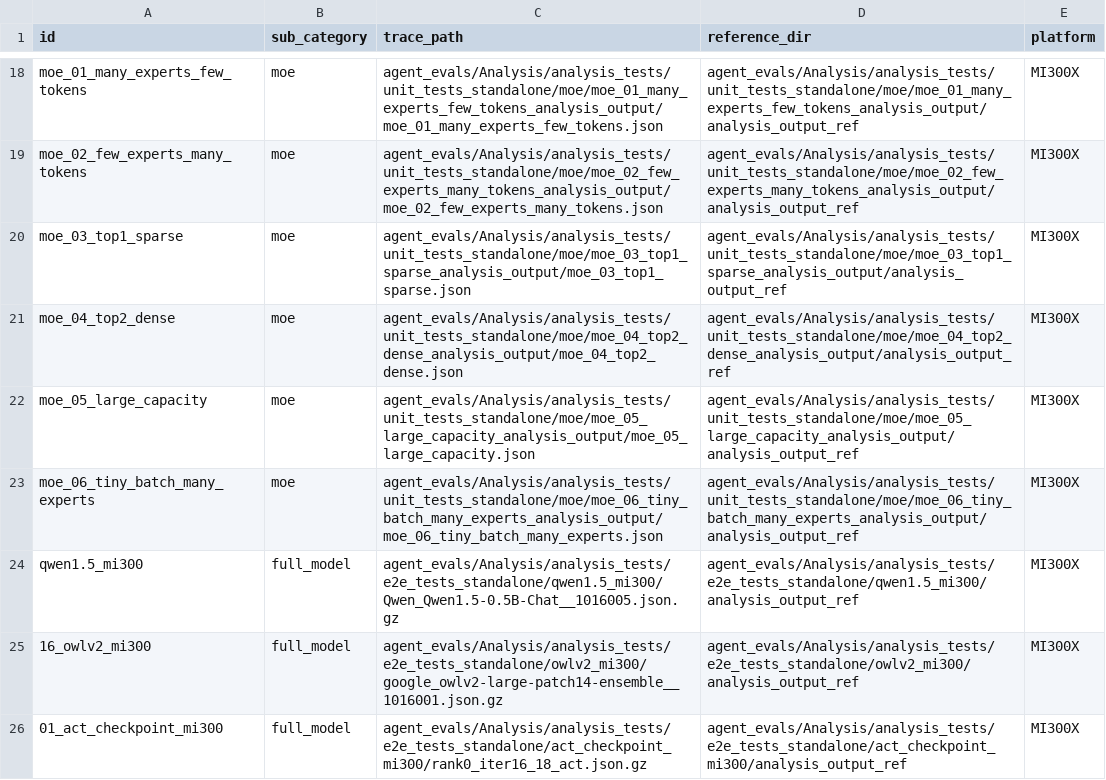
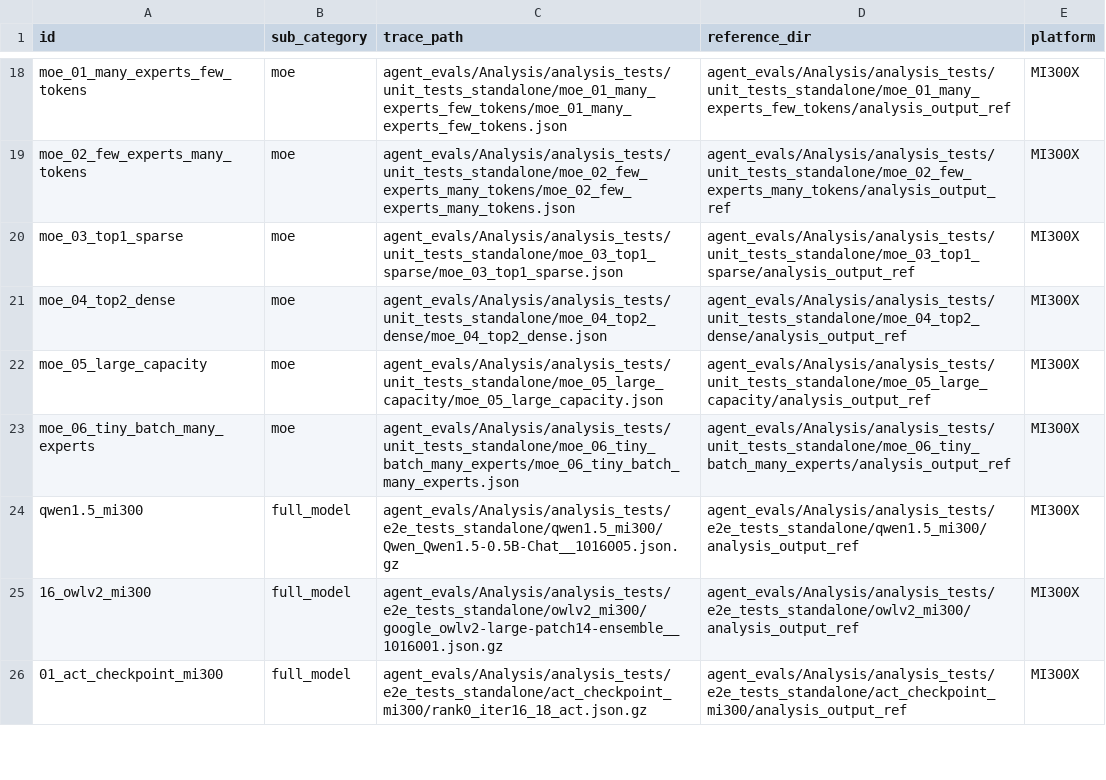
Before and after one commit to AMD-AGI/TraceLens, a CSV file: agent_evals/Analysis/analysis_tests/combined_traces_standalone.csv, drawn as a sheet; only a part is shown, gaps mark what is left out; the diff covers the shown part only; the diff names each change by its address in the sheet, - before the commit and + after, or states it on an @@ line.

Commit message:
Create script to make new reference archives new references (#1012)
New archives as of 09/09/2026

<!--
Copyright (c) 2025 Advanced Micro Devices, Inc. All rights reserved.

See LICENSE for license information.
-->

# Pull Request Template

> **Note to AMDers:**
> This is a public repository. Please do **not** upload any confidential
or customer data. Make sure all such data has been anonymized or removed
before making this PR. If you need to attach any private files or links,
please insert a Internal OneDrive Link or a Jira Ticket Link instead.

```diff
--- a/agent_evals/Analysis/analysis_tests/combined_traces_standalone.csv
+++ b/agent_evals/Analysis/analysis_tests/combined_traces_standalone.csv
-C18 (trace_path): agent_evals/Analysis/analysis_tests/unit_tests_standalone/moe/moe_01_many_experts_few_tokens_analysis_output/moe_01_many_experts_few_tokens.json
+C18 (trace_path): agent_evals/Analysis/analysis_tests/unit_tests_standalone/moe_01_many_experts_few_tokens/moe_01_many_experts_few_tokens.json
-D18 (reference_dir): agent_evals/Analysis/analysis_tests/unit_tests_standalone/moe/moe_01_many_experts_few_tokens_analysis_output/analysis_output_ref
+D18 (reference_dir): agent_evals/Analysis/analysis_tests/unit_tests_standalone/moe_01_many_experts_few_tokens/analysis_output_ref
-C19 (trace_path): agent_evals/Analysis/analysis_tests/unit_tests_standalone/moe/moe_02_few_experts_many_tokens_analysis_output/moe_02_few_experts_many_tokens.json
+C19 (trace_path): agent_evals/Analysis/analysis_tests/unit_tests_standalone/moe_02_few_experts_many_tokens/moe_02_few_experts_many_tokens.json
-D19 (reference_dir): agent_evals/Analysis/analysis_tests/unit_tests_standalone/moe/moe_02_few_experts_many_tokens_analysis_output/analysis_output_ref
+D19 (reference_dir): agent_evals/Analysis/analysis_tests/unit_tests_standalone/moe_02_few_experts_many_tokens/analysis_output_ref
-C20 (trace_path): agent_evals/Analysis/analysis_tests/unit_tests_standalone/moe/moe_03_top1_sparse_analysis_output/moe_03_top1_sparse.json
+C20 (trace_path): agent_evals/Analysis/analysis_tests/unit_tests_standalone/moe_03_top1_sparse/moe_03_top1_sparse.json
-D20 (reference_dir): agent_evals/Analysis/analysis_tests/unit_tests_standalone/moe/moe_03_top1_sparse_analysis_output/analysis_output_ref
+D20 (reference_dir): agent_evals/Analysis/analysis_tests/unit_tests_standalone/moe_03_top1_sparse/analysis_output_ref
-C21 (trace_path): agent_evals/Analysis/analysis_tests/unit_tests_standalone/moe/moe_04_top2_dense_analysis_output/moe_04_top2_dense.json
+C21 (trace_path): agent_evals/Analysis/analysis_tests/unit_tests_standalone/moe_04_top2_dense/moe_04_top2_dense.json
-D21 (reference_dir): agent_evals/Analysis/analysis_tests/unit_tests_standalone/moe/moe_04_top2_dense_analysis_output/analysis_output_ref
+D21 (reference_dir): agent_evals/Analysis/analysis_tests/unit_tests_standalone/moe_04_top2_dense/analysis_output_ref
-C22 (trace_path): agent_evals/Analysis/analysis_tests/unit_tests_standalone/moe/moe_05_large_capacity_analysis_output/moe_05_large_capacity.json
+C22 (trace_path): agent_evals/Analysis/analysis_tests/unit_tests_standalone/moe_05_large_capacity/moe_05_large_capacity.json
-D22 (reference_dir): agent_evals/Analysis/analysis_tests/unit_tests_standalone/moe/moe_05_large_capacity_analysis_output/analysis_output_ref
+D22 (reference_dir): agent_evals/Analysis/analysis_tests/unit_tests_standalone/moe_05_large_capacity/analysis_output_ref
-C23 (trace_path): agent_evals/Analysis/analysis_tests/unit_tests_standalone/moe/moe_06_tiny_batch_many_experts_analysis_output/moe_06_tiny_batch_many_experts.json
+C23 (trace_path): agent_evals/Analysis/analysis_tests/unit_tests_standalone/moe_06_tiny_batch_many_experts/moe_06_tiny_batch_many_experts.json
-D23 (reference_dir): agent_evals/Analysis/analysis_tests/unit_tests_standalone/moe/moe_06_tiny_batch_many_experts_analysis_output/analysis_output_ref
+D23 (reference_dir): agent_evals/Analysis/analysis_tests/unit_tests_standalone/moe_06_tiny_batch_many_experts/analysis_output_ref
```
Also changed, not shown: 32 edited cells elsewhere in this file, 7 other files.
